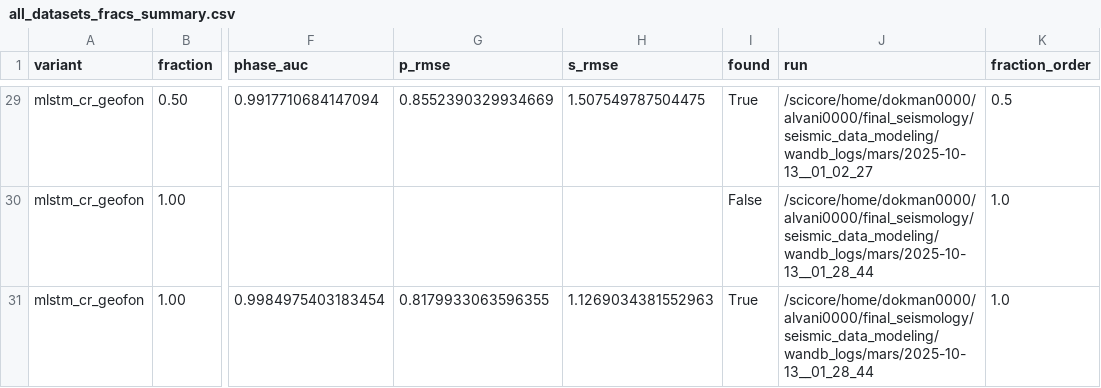
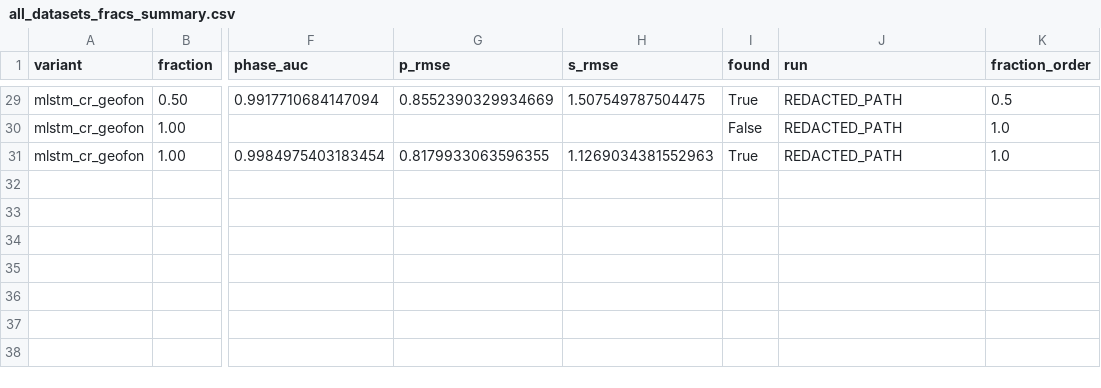
Before and after one commit to UrfanAlvany/xlstm-seismic-foundation, a CSV file: evaluation_results/all_datasets_fracs_summary.csv, drawn as a sheet; only a part is shown, gaps mark what is left out; the diff covers the shown part only; the diff names each change by its address in the sheet, - before the commit and + after, or states it on an @@ line.

Commit message:
chore: redact private paths in evaluation artifacts

```diff
--- a/evaluation_results/all_datasets_fracs_summary.csv
+++ b/evaluation_results/all_datasets_fracs_summary.csv
-J29 (run): /scicore/home/dokman0000/alvani0000/final_seismology/seismic_data_modeling/wandb_logs/mars/2025-10-13__01_02_27
+J29 (run): REDACTED_PATH
-J30:J31 (run): /scicore/home/dokman0000/alvani0000/final_seismology/seismic_data_modeling/wandb_logs/mars/2025-10-13__01_28_44
+J30:J31 (run): REDACTED_PATH
```
Also changed, not shown: 27 edited cells elsewhere in this file, evaluation_results/ethz_fracs_summary.csv, evaluation_results/geofon_fracs_summary.csv, 3 other files.
